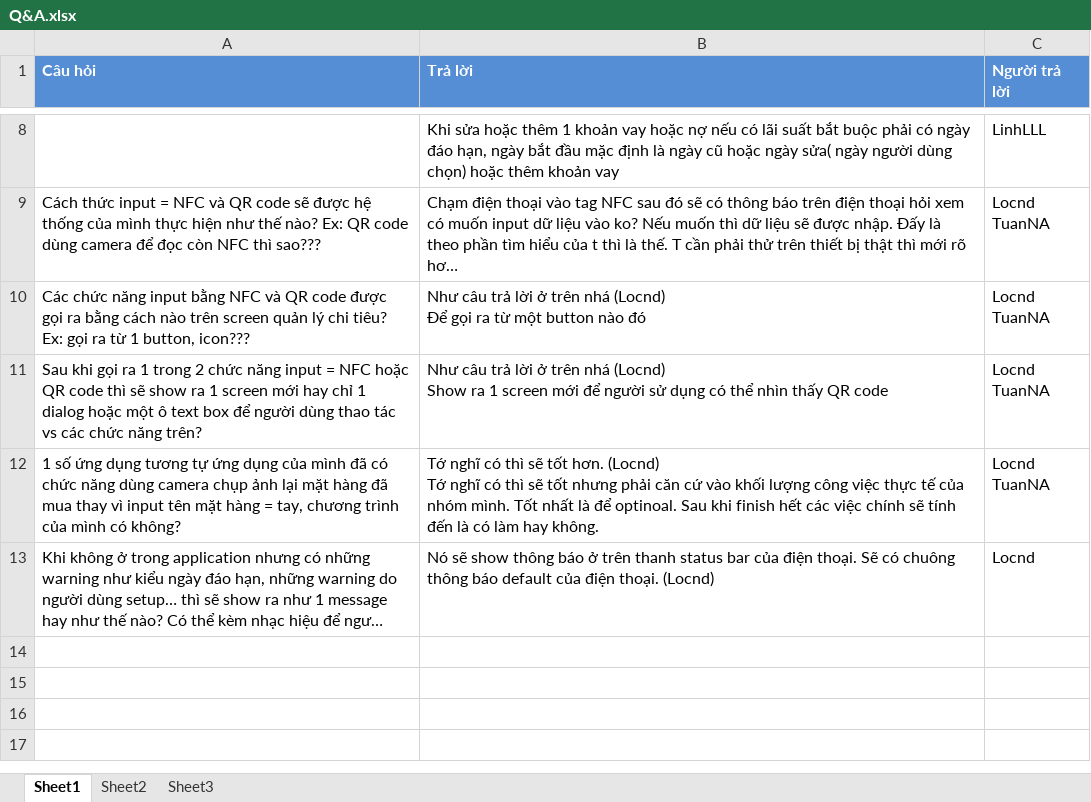
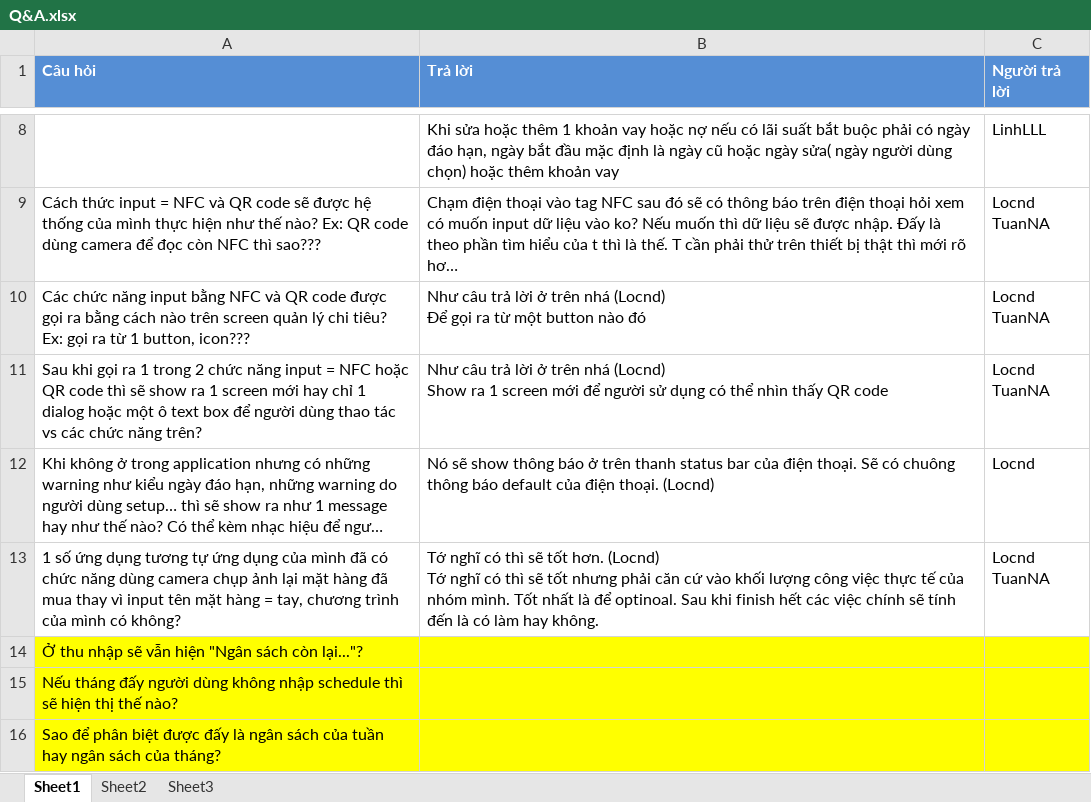
Before and after one commit to sidewinder1/piem2012, an Excel workbook: documents/Q&A.xlsx, sheet Sheet1, drawn as a sheet; only a part is shown, gaps mark what is left out; long unchanged cells end in …; values as stored, in another font and other column widths than the file's, no borders; the diff names each change by its address in the sheet, - before the commit and + after, or states it on an @@ line.

Commit message:
updated file

```diff
--- a/documents/Q&A.xlsx (sheet Sheet1)
+++ b/documents/Q&A.xlsx (sheet Sheet1)
@@ row 13 moved to row 12: Khi không ở trong application nhưng có n… @@
+row 14: Ở thu nhập sẽ vẫn hiện "Ngân sách còn lại..."?
+row 15: Nếu tháng đấy người dùng không nhập schedule thì sẽ hiện thị thế nào?
+row 16: Sao để phân biệt được đấy là ngân sách của tuần hay ngân sách của tháng?
```
